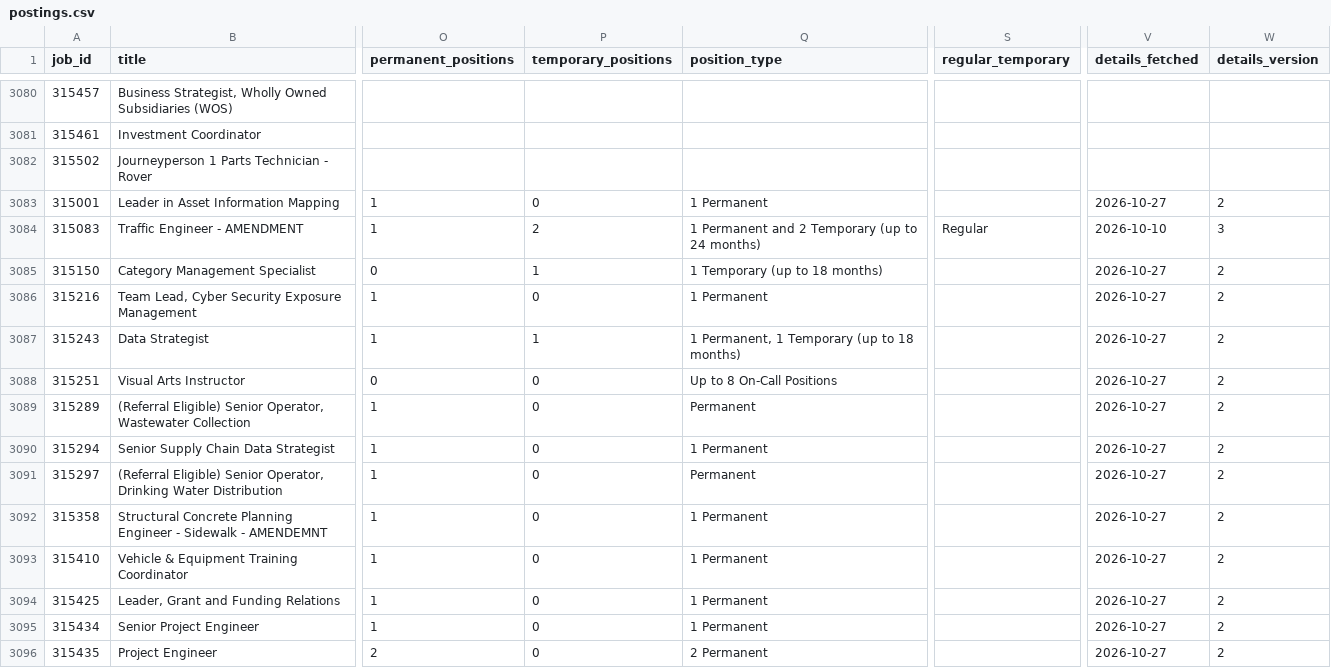
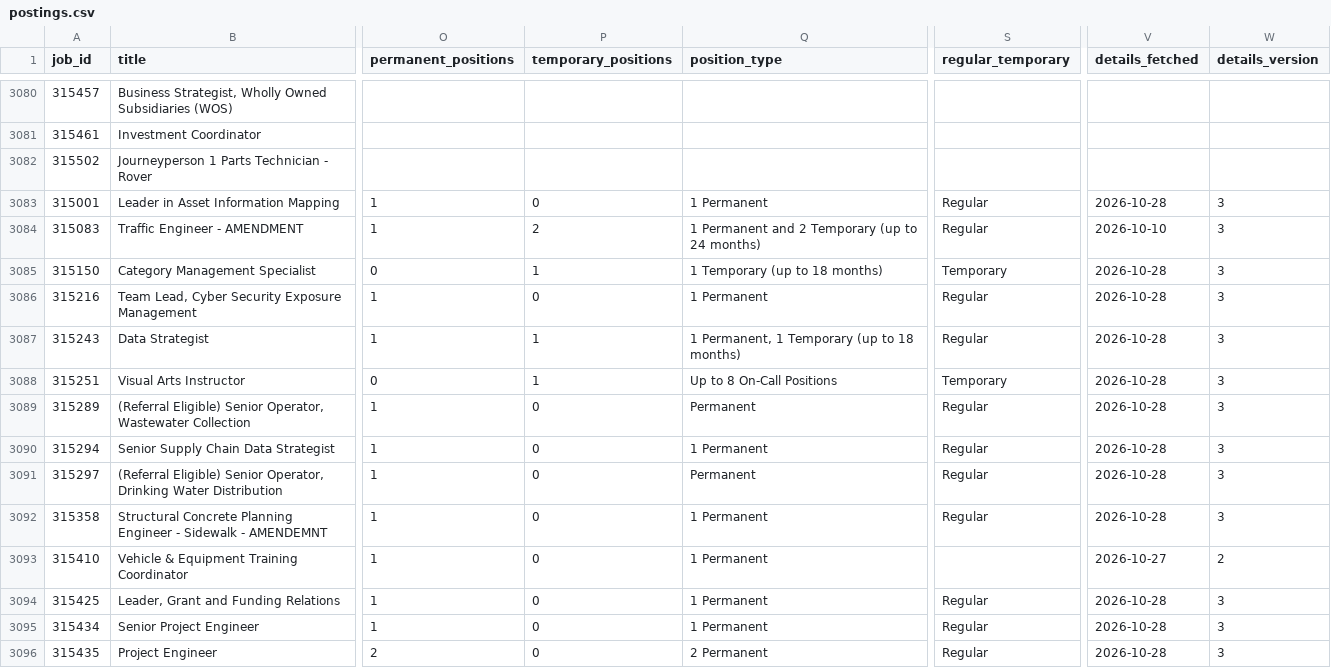
Before and after one commit to TrackingOurCash/YYC, a CSV file: data/jobs/postings.csv, drawn as a sheet; only a part is shown, gaps mark what is left out; the diff covers the shown part only; the diff names each change by its address in the sheet, - before the commit and + after, or states it on an @@ line.

```diff
--- a/data/jobs/postings.csv
+++ b/data/jobs/postings.csv
-S3083 (regular_temporary): (empty)
+S3083 (regular_temporary): Regular
-V3083 (details_fetched): 2026-10-27
+V3083 (details_fetched): 2026-10-28
-W3083 (details_version): 2
+W3083 (details_version): 3
-S3085 (regular_temporary): (empty)
+S3085 (regular_temporary): Temporary
-V3085:V3092 (details_fetched): 2026-10-27
+V3085:V3092 (details_fetched): 2026-10-28
-W3085:W3092 (details_version): 2
+W3085:W3092 (details_version): 3
-S3086:S3087 (regular_temporary): (empty)
+S3086:S3087 (regular_temporary): Regular
-P3088 (temporary_positions): 0
+P3088 (temporary_positions): 1
-S3088 (regular_temporary): (empty)
+S3088 (regular_temporary): Temporary
-S3089:S3092 (regular_temporary): (empty)
+S3089:S3092 (regular_temporary): Regular
-S3094:S3096 (regular_temporary): (empty)
+S3094:S3096 (regular_temporary): Regular
-V3094:V3096 (details_fetched): 2026-10-27
+V3094:V3096 (details_fetched): 2026-10-28
-W3094:W3096 (details_version): 2
+W3094:W3096 (details_version): 3
```
Also changed, not shown: 140 edited cells elsewhere in this file, 2 other files.
